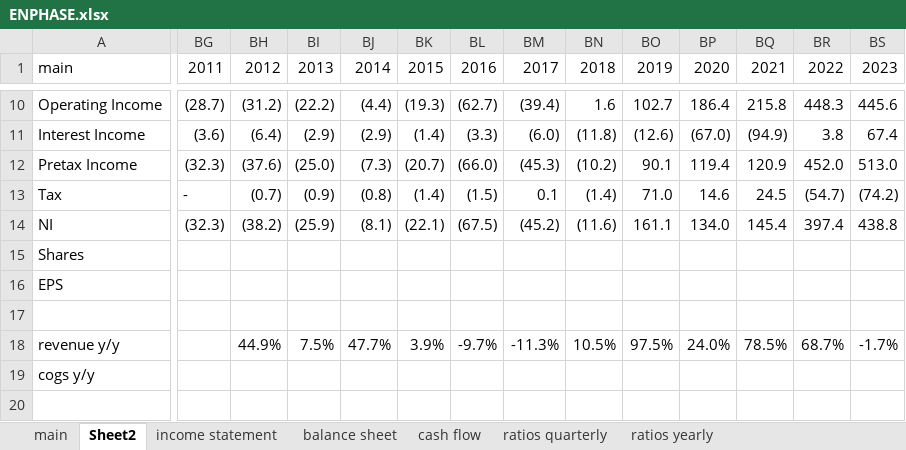
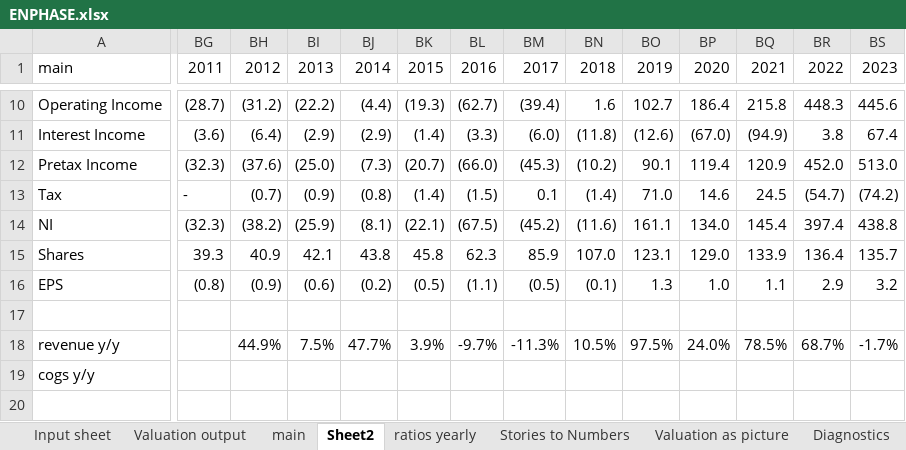
Before and after one commit to Volinr1/models-_-, an Excel workbook: ENPHASE.xlsx, sheet Sheet2, drawn as a sheet; only a part is shown, gaps mark what is left out; values as stored, in another font and other column widths than the file's, no cell formats; the diff covers the shown part only; the diff names each change by its address in the sheet, - before the commit and + after, or states it on an @@ line.

```diff
--- a/ENPHASE.xlsx (sheet Sheet2)
+++ b/ENPHASE.xlsx (sheet Sheet2)
-sheet tab: income statement
-sheet tab: cash flow
-sheet tab: ratios quarterly
+sheet tab: Input sheet
+sheet tab: Valuation output
+sheet tab: Stories to Numbers
+sheet tab: Valuation as picture
+sheet tab: Diagnostics
-BG15 (2011): (empty)
+BG15 (2011): 39.3
-BH15 (2012): (empty)
+BH15 (2012): 40.9
-BI15 (2013): (empty)
+BI15 (2013): 42.1
-BJ15 (2014): (empty)
+BJ15 (2014): 43.8
-BK15 (2015): (empty)
+BK15 (2015): 45.8
-BL15 (2016): (empty)
+BL15 (2016): 62.3
-BM15 (2017): (empty)
+BM15 (2017): 85.9
-BN15 (2018): (empty)
+BN15 (2018): 107.0
-BO15 (2019): (empty)
+BO15 (2019): 123.1
-BP15 (2020): (empty)
+BP15 (2020): 129.0
-BQ15 (2021): (empty)
+BQ15 (2021): 133.9
-BR15 (2022): (empty)
+BR15 (2022): 136.4
-BS15 (2023): (empty)
+BS15 (2023): 135.7
-BG16 (2011): (empty)
+BG16 (2011): (0.8)
-BH16 (2012): (empty)
+BH16 (2012): (0.9)
-BI16 (2013): (empty)
+BI16 (2013): (0.6)
-BJ16 (2014): (empty)
+BJ16 (2014): (0.2)
-BK16 (2015): (empty)
+BK16 (2015): (0.5)
-BL16 (2016): (empty)
+BL16 (2016): (1.1)
-BM16 (2017): (empty)
+BM16 (2017): (0.5)
-BN16 (2018): (empty)
+BN16 (2018): (0.1)
-BO16 (2019): (empty)
+BO16 (2019): 1.3
-BP16 (2020): (empty)
+BP16 (2020): 1.0
-BQ16 (2021): (empty)
+BQ16 (2021): 1.1
-BR16 (2022): (empty)
+BR16 (2022): 2.9
-BS16 (2023): (empty)
+BS16 (2023): 3.2
```
Also changed, not shown: 13 edited cells elsewhere in this sheet, sheet Industry Averages(US), sheet ratios yearly, sheet main, other sheet tabs, cell formats, charts or pictures, Logitech.xlsx.
